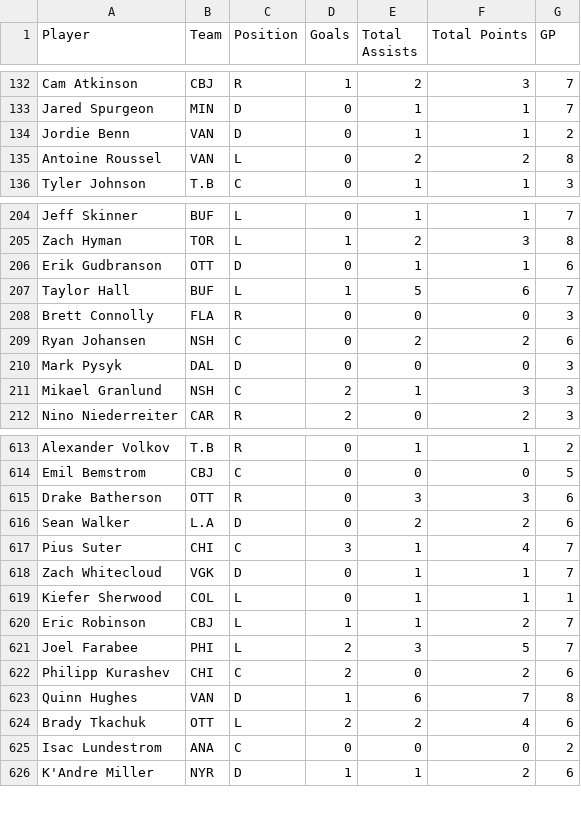
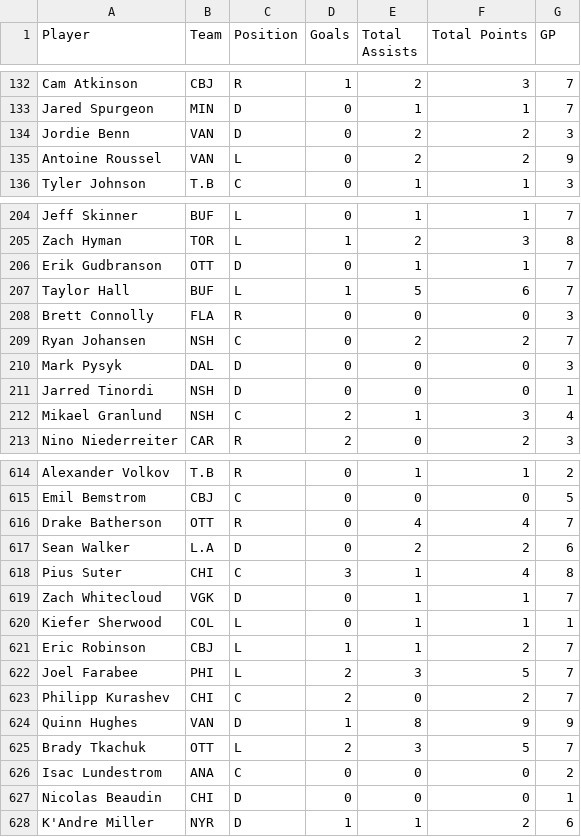
Before and after one commit to eric-thiel/nhl_friends_pool, a CSV file: updated_stats.csv, drawn as a sheet; only a part is shown, gaps mark what is left out; the diff covers the shown part only.

Commit message:
updates

```diff
--- a/updated_stats.csv
+++ b/updated_stats.csv
@@ -133,4 +133,4 @@
 "Jared Spurgeon","MIN","D",0,1,1,7
-"Jordie Benn","VAN","D",0,1,1,2
-"Antoine Roussel","VAN","L",0,2,2,8
+"Jordie Benn","VAN","D",0,2,2,3
+"Antoine Roussel","VAN","L",0,2,2,9
 "Tyler Johnson","T.B","C",0,1,1,3
@@ -205,8 +205,9 @@
 "Zach Hyman","TOR","L",1,2,3,8
-"Erik Gudbranson","OTT","D",0,1,1,6
+"Erik Gudbranson","OTT","D",0,1,1,7
 "Taylor Hall","BUF","L",1,5,6,7
 "Brett Connolly","FLA","R",0,0,0,3
-"Ryan Johansen","NSH","C",0,2,2,6
+"Ryan Johansen","NSH","C",0,2,2,7
 "Mark Pysyk","DAL","D",0,0,0,3
-"Mikael Granlund","NSH","C",2,1,3,3
+"Jarred Tinordi","NSH","D",0,0,0,1
+"Mikael Granlund","NSH","C",2,1,3,4
 "Nino Niederreiter","CAR","R",2,0,2,3
@@ -614,5 +615,5 @@
 "Emil Bemstrom","CBJ","C",0,0,0,5
-"Drake Batherson","OTT","R",0,3,3,6
+"Drake Batherson","OTT","R",0,4,4,7
 "Sean Walker","L.A","D",0,2,2,6
-"Pius Suter","CHI","C",3,1,4,7
+"Pius Suter","CHI","C",3,1,4,8
 "Zach Whitecloud","VGK","D",0,1,1,7
@@ -621,6 +622,7 @@
 "Joel Farabee","PHI","L",2,3,5,7
-"Philipp Kurashev","CHI","C",2,0,2,6
-"Quinn Hughes","VAN","D",1,6,7,8
-"Brady Tkachuk","OTT","L",2,2,4,6
+"Philipp Kurashev","CHI","C",2,0,2,7
+"Quinn Hughes","VAN","D",1,8,9,9
+"Brady Tkachuk","OTT","L",2,3,5,7
 "Isac Lundestrom","ANA","C",0,0,0,2
+"Nicolas Beaudin","CHI","D",0,0,0,1
 "K'Andre Miller","NYR","D",1,1,2,6
```
Also changed, not shown: 92 edited cells elsewhere in this file.
